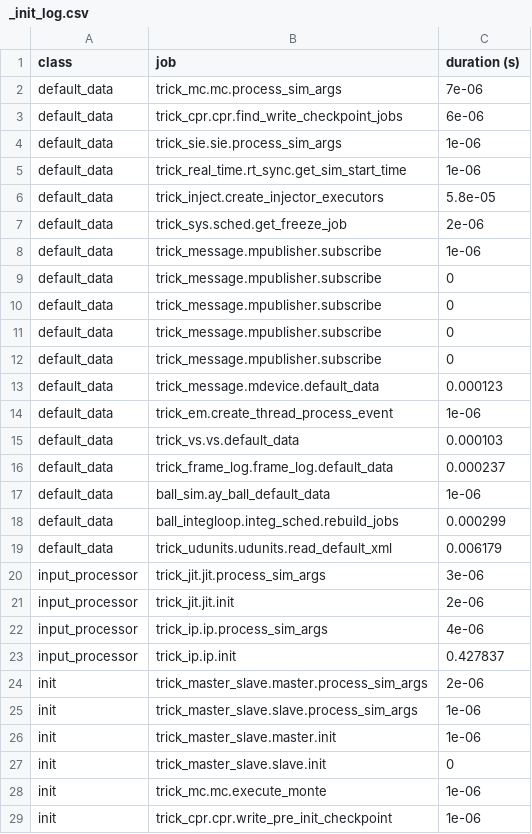
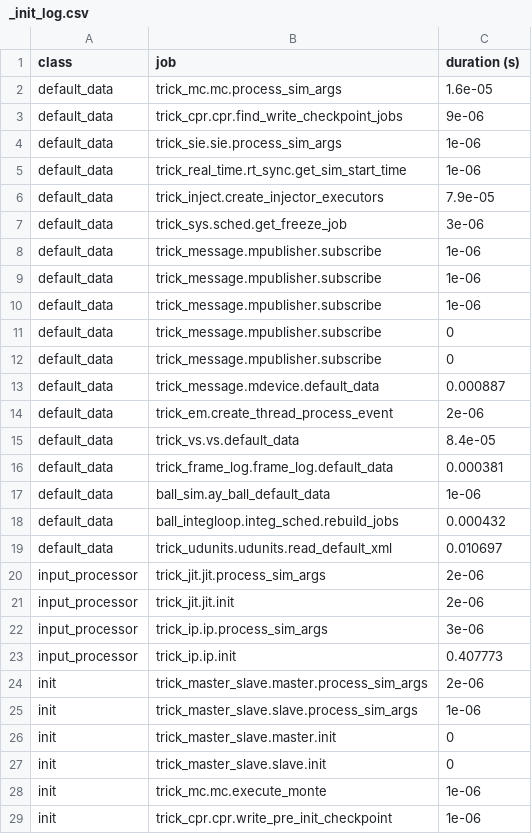
Before and after one commit to cdarcey/SIM_bounce, a CSV file: RUN_test/_init_log.csv, drawn as a sheet; only a part is shown; the diff covers the shown part only.

```diff
--- a/RUN_test/_init_log.csv
+++ b/RUN_test/_init_log.csv
@@ -1,8 +1,10 @@
 class,job,duration (s)
-default_data,trick_mc.mc.process_sim_args,7e-06
-default_data,trick_cpr.cpr.find_write_checkpoint_jobs,6e-06
+default_data,trick_mc.mc.process_sim_args,1.6e-05
+default_data,trick_cpr.cpr.find_write_checkpoint_jobs,9e-06
 default_data,trick_sie.sie.process_sim_args,1e-06
 default_data,trick_real_time.rt_sync.get_sim_start_time,1e-06
-default_data,trick_inject.create_injector_executors,5.8e-05
-default_data,trick_sys.sched.get_freeze_job,2e-06
+default_data,trick_inject.create_injector_executors,7.9e-05
+default_data,trick_sys.sched.get_freeze_job,3e-06
+default_data,trick_message.mpublisher.subscribe,1e-06
+default_data,trick_message.mpublisher.subscribe,1e-06
 default_data,trick_message.mpublisher.subscribe,1e-06
@@ -10,18 +12,16 @@ default_data,trick_message.mpublisher.subscribe,0
 default_data,trick_message.mpublisher.subscribe,0
-default_data,trick_message.mpublisher.subscribe,0
-default_data,trick_message.mpublisher.subscribe,0
-default_data,trick_message.mdevice.default_data,0.000123
-default_data,trick_em.create_thread_process_event,1e-06
-default_data,trick_vs.vs.default_data,0.000103
-default_data,trick_frame_log.frame_log.default_data,0.000237
+default_data,trick_message.mdevice.default_data,0.000887
+default_data,trick_em.create_thread_process_event,2e-06
+default_data,trick_vs.vs.default_data,8.4e-05
+default_data,trick_frame_log.frame_log.default_data,0.000381
 default_data,ball_sim.ay_ball_default_data,1e-06
-default_data,ball_integloop.integ_sched.rebuild_jobs,0.000299
-default_data,trick_udunits.udunits.read_default_xml,0.006179
-input_processor,trick_jit.jit.process_sim_args,3e-06
+default_data,ball_integloop.integ_sched.rebuild_jobs,0.000432
+default_data,trick_udunits.udunits.read_default_xml,0.010697
+input_processor,trick_jit.jit.process_sim_args,2e-06
 input_processor,trick_jit.jit.init,2e-06
-input_processor,trick_ip.ip.process_sim_args,4e-06
-input_processor,trick_ip.ip.init,0.427837
+input_processor,trick_ip.ip.process_sim_args,3e-06
+input_processor,trick_ip.ip.init,0.407773
 init,trick_master_slave.master.process_sim_args,2e-06
 init,trick_master_slave.slave.process_sim_args,1e-06
-init,trick_master_slave.master.init,1e-06
+init,trick_master_slave.master.init,0
 init,trick_master_slave.slave.init,0
```
Also changed, not shown: 20 edited cells elsewhere in this file, RUN_test/log_ball.csv, 3 other files.
